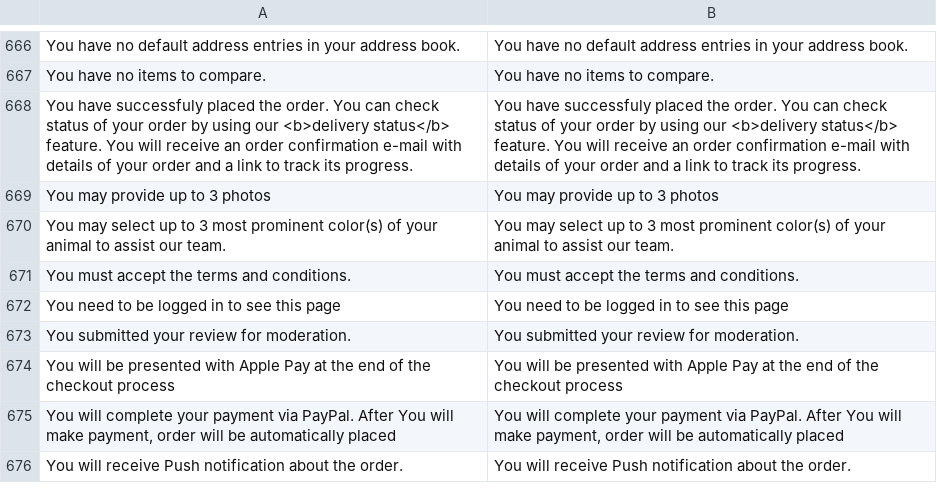
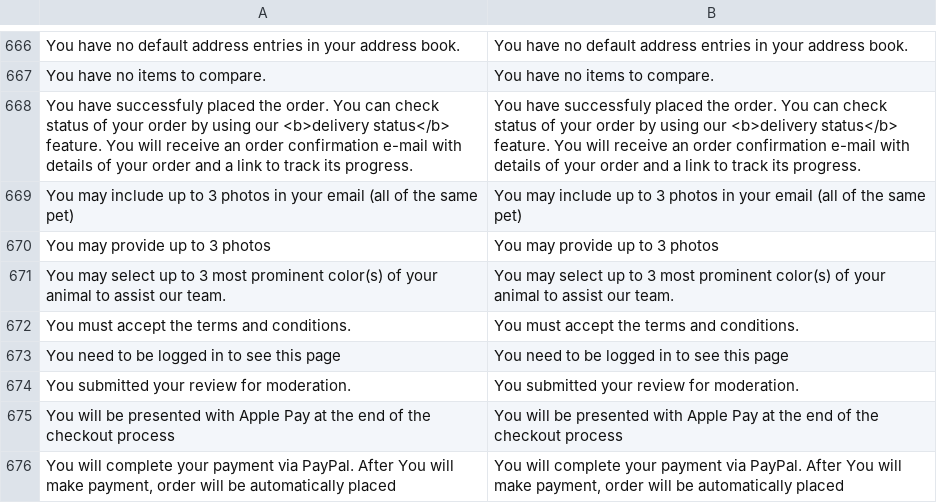
Before and after one commit to BudsiesApp/vsf-capybara, a CSV file: resource/i18n/en-US.csv, drawn as a sheet; only a part is shown, gaps mark what is left out; the shorter side is filled out with more unchanged rows; the diff names each change by its address in the sheet, - before the commit and + after, or states it on an @@ line.

Commit message:
Refs #27673: add missed l10n phrase

```diff
--- a/resource/i18n/en-US.csv
+++ b/resource/i18n/en-US.csv
+row 669: You may include up to 3 photos in your email (all of the same pet) | You may include up to 3 photos in your email (all of the same pet)
```
